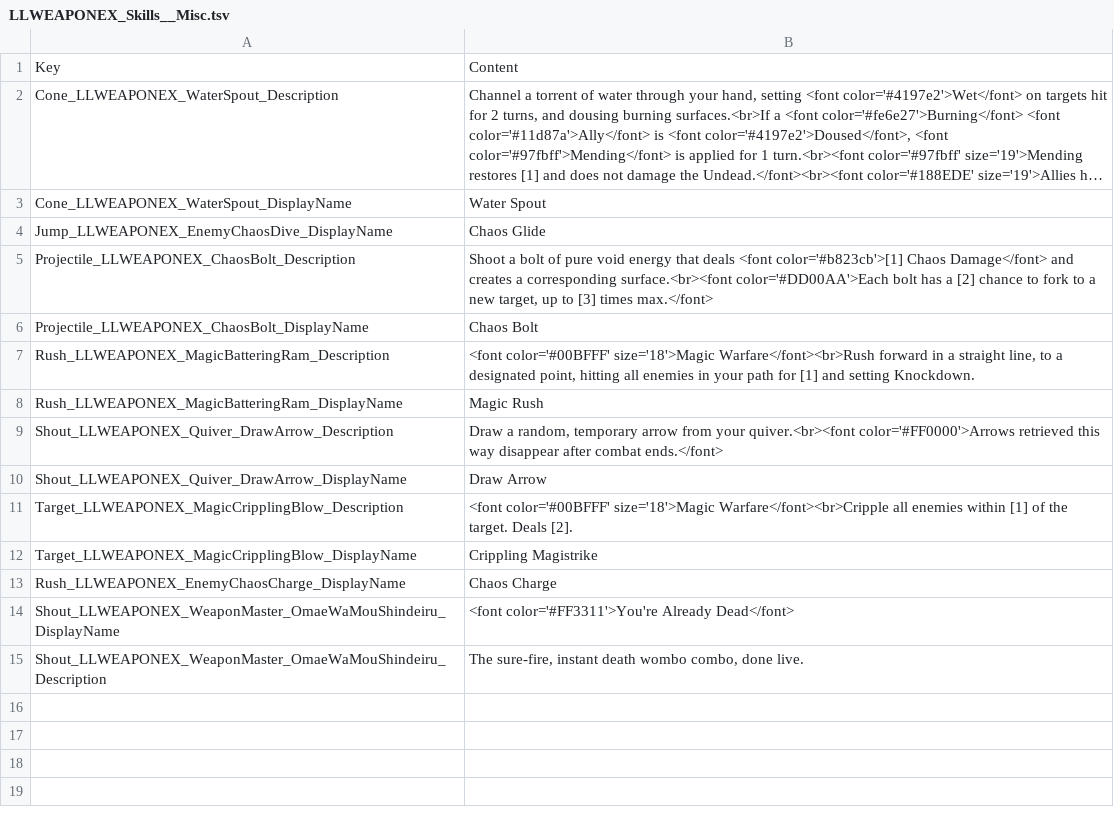
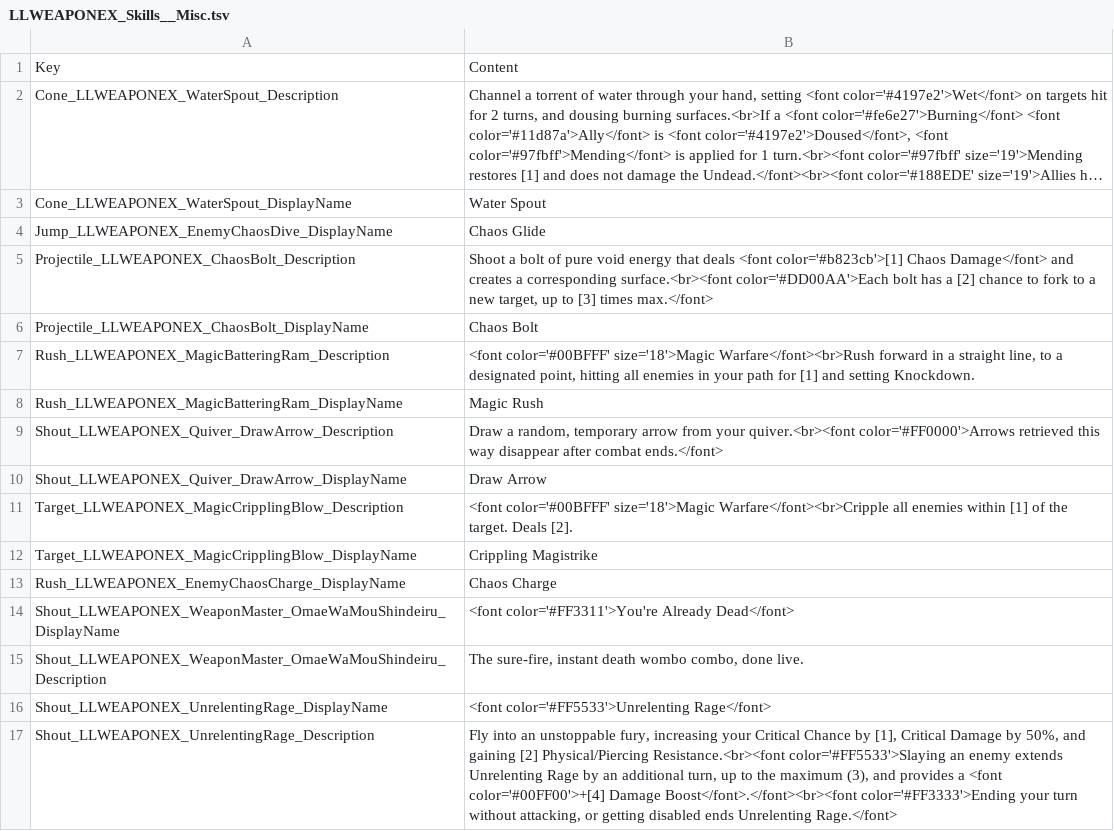
Before and after one commit to LaughingLeader-DOS2-Mods/WeaponExpansion, a TSV file: LocalKeys/LLWEAPONEX_Skills__Misc.tsv, drawn as a sheet; long unchanged cells end in ….

Commit message:
Added Harken's origin skill

```diff
--- a/LocalKeys/LLWEAPONEX_Skills__Misc.tsv
+++ b/LocalKeys/LLWEAPONEX_Skills__Misc.tsv
@@ -15 +15,3 @@ Shout_LLWEAPONEX_WeaponMaster_OmaeWaMouShindeiru_DisplayName	<font color='#FF331
 Shout_LLWEAPONEX_WeaponMaster_OmaeWaMouShindeiru_Description	The sure-fire, instant death wombo combo, done live.
+Shout_LLWEAPONEX_UnrelentingRage_DisplayName	<font color='#FF5533'>Unrelenting Rage</font>
+Shout_LLWEAPONEX_UnrelentingRage_Description	Fly into an unstoppable fury, increasing your Critical Chance by [1], Critical Damage by 50%, and gaining [2] Physical/Piercing Resistance.<br><font color='#FF5533'>Slaying an enemy extends Unrelenting Rage by an additional turn, up to the maximum (3), and provides a <font color='#00FF00'>+[4] Damage Boost</font>.</font><br><font color='#FF3333'>Ending your turn without attacking, or getting disabled ends Unrelenting Rage.</font>
```
Also changed, not shown: LocalKeys/LLWEAPONEX_Potions.tsv, LocalKeys/LLWEAPONEX_Statuses.tsv, 4 other files.
